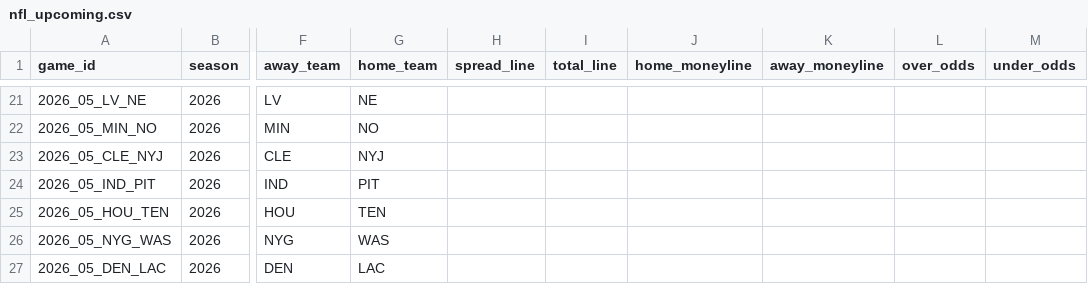
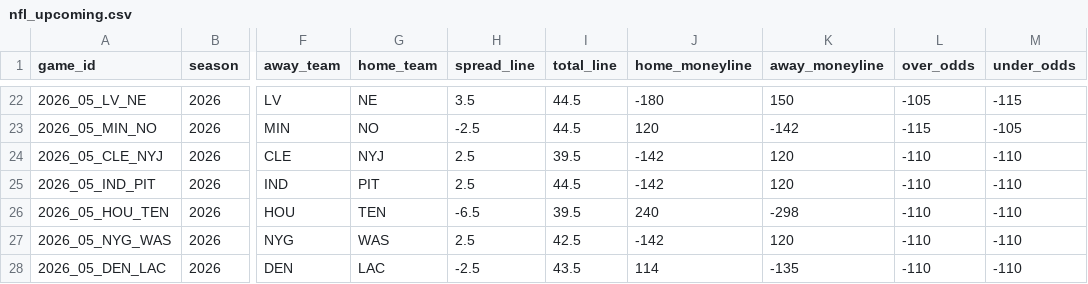
Before and after one commit to georgecharlesworth5-sudo/footystatpack, a CSV file: data/nfl_upcoming.csv, drawn as a sheet; only a part is shown, gaps mark what is left out; addresses are those after the commit; the diff covers the shown part only; the diff names each change by its address in the sheet, - before the commit and + after, or states it on an @@ line.

```diff
--- a/data/nfl_upcoming.csv
+++ b/data/nfl_upcoming.csv
-H22 (spread_line): (empty)
+H22 (spread_line): 3.5
-I22:I23 (total_line): (empty)
+I22:I23 (total_line): 44.5
-J22 (home_moneyline): (empty)
+J22 (home_moneyline): -180
-K22 (away_moneyline): (empty)
+K22 (away_moneyline): 150
-L22 (over_odds): (empty)
+L22 (over_odds): -105
-M22 (under_odds): (empty)
+M22 (under_odds): -115
-H23 (spread_line): (empty)
+H23 (spread_line): -2.5
-J23 (home_moneyline): (empty)
+J23 (home_moneyline): 120
-K23 (away_moneyline): (empty)
+K23 (away_moneyline): -142
-L23 (over_odds): (empty)
+L23 (over_odds): -115
-M23 (under_odds): (empty)
+M23 (under_odds): -105
-H24:H25 (spread_line): (empty)
+H24:H25 (spread_line): 2.5
-I24 (total_line): (empty)
+I24 (total_line): 39.5
-J24:J25 (home_moneyline): (empty)
+J24:J25 (home_moneyline): -142
-K24:K25 (away_moneyline): (empty)
+K24:K25 (away_moneyline): 120
-L24:L28 (over_odds): (empty)
+L24:L28 (over_odds): -110
-M24:M28 (under_odds): (empty)
+M24:M28 (under_odds): -110
-I25 (total_line): (empty)
+I25 (total_line): 44.5
-H26 (spread_line): (empty)
+H26 (spread_line): -6.5
-I26 (total_line): (empty)
+I26 (total_line): 39.5
-J26 (home_moneyline): (empty)
+J26 (home_moneyline): 240
-K26 (away_moneyline): (empty)
+K26 (away_moneyline): -298
-H27 (spread_line): (empty)
+H27 (spread_line): 2.5
-I27 (total_line): (empty)
+I27 (total_line): 42.5
-J27 (home_moneyline): (empty)
+J27 (home_moneyline): -142
-K27 (away_moneyline): (empty)
+K27 (away_moneyline): 120
-H28 (spread_line): (empty)
+H28 (spread_line): -2.5
-I28 (total_line): (empty)
+I28 (total_line): 43.5
-J28 (home_moneyline): (empty)
+J28 (home_moneyline): 114
-K28 (away_moneyline): (empty)
+K28 (away_moneyline): -135
```
Also changed, not shown: 1 added row, 1 removed row and 81 edited cells elsewhere in this file, 2 other files.
